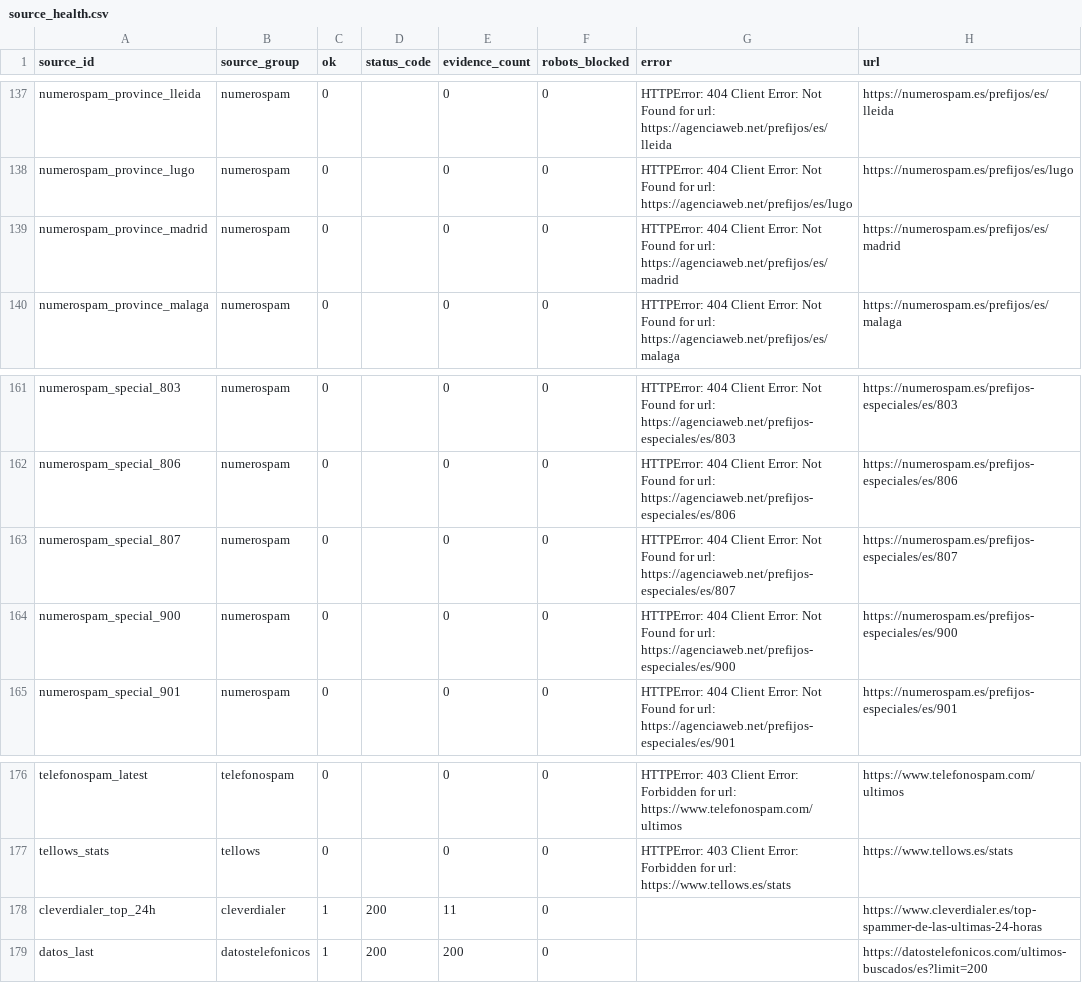
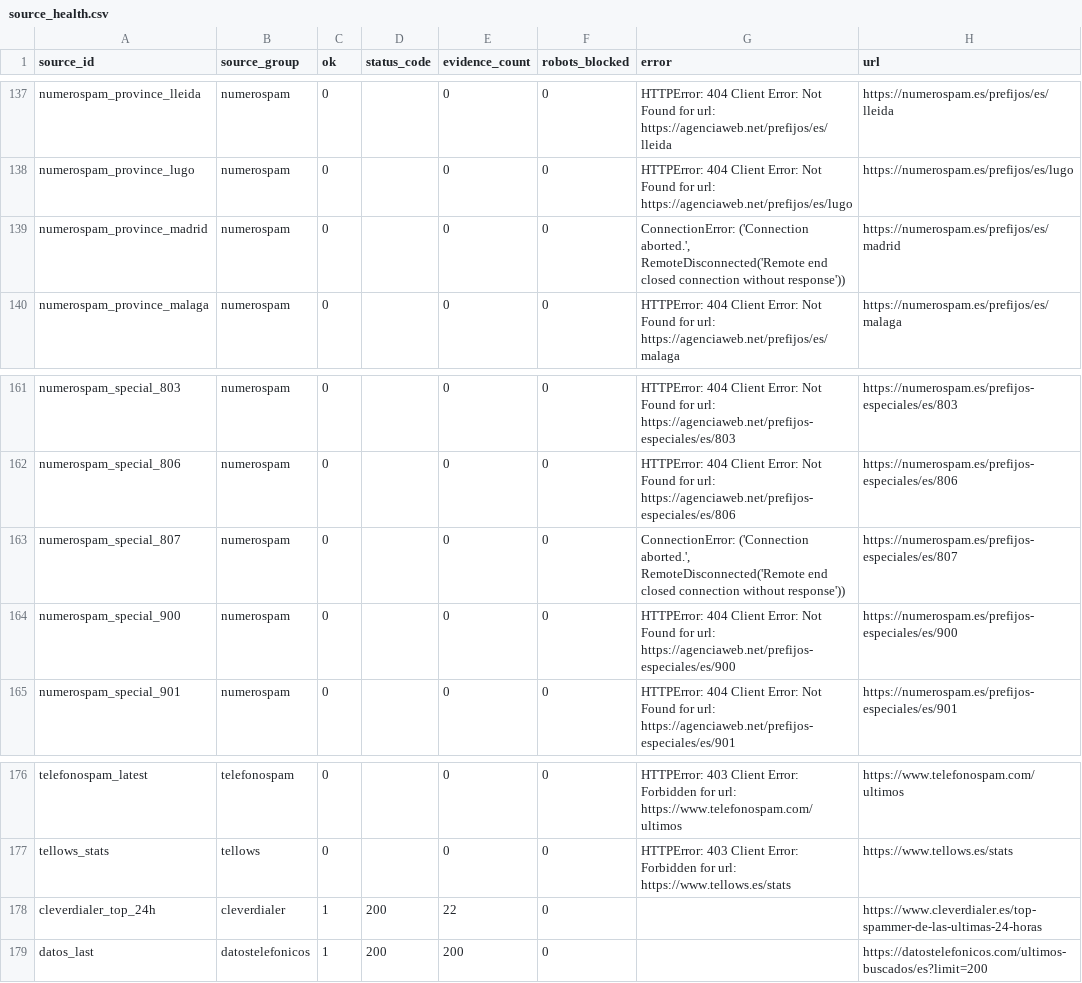
Before and after one commit to Esetot/spamguard-es, a CSV file: data/source_health.csv, drawn as a sheet; only a part is shown, gaps mark what is left out.

```diff
--- a/data/source_health.csv
+++ b/data/source_health.csv
@@ -138,3 +138,3 @@ numerospam_province_lleida,numerospam,0,,0,0,HTTPError: 404 Client Error: Not Fo
 numerospam_province_lugo,numerospam,0,,0,0,HTTPError: 404 Client Error: Not Found for url: https://agenciaweb.net/prefijos/es/lugo,https://numerospam.es/prefijos/es/lugo
-numerospam_province_madrid,numerospam,0,,0,0,HTTPError: 404 Client Error: Not Found for url: https://agenciaweb.net/prefijos/es/madrid,https://numerospam.es/prefijos/es/madrid
+numerospam_province_madrid,numerospam,0,,0,0,"ConnectionError: ('Connection aborted.', RemoteDisconnected('Remote end closed connection without response'))",https://numerospam.es/prefijos/es/madrid
 numerospam_province_malaga,numerospam,0,,0,0,HTTPError: 404 Client Error: Not Found for url: https://agenciaweb.net/prefijos/es/malaga,https://numerospam.es/prefijos/es/malaga
@@ -162,3 +162,3 @@ numerospam_special_803,numerospam,0,,0,0,HTTPError: 404 Client Error: Not Found
 numerospam_special_806,numerospam,0,,0,0,HTTPError: 404 Client Error: Not Found for url: https://agenciaweb.net/prefijos-especiales/es/806,https://numerospam.es/prefijos-especiales/es/806
-numerospam_special_807,numerospam,0,,0,0,HTTPError: 404 Client Error: Not Found for url: https://agenciaweb.net/prefijos-especiales/es/807,https://numerospam.es/prefijos-especiales/es/807
+numerospam_special_807,numerospam,0,,0,0,"ConnectionError: ('Connection aborted.', RemoteDisconnected('Remote end closed connection without response'))",https://numerospam.es/prefijos-especiales/es/807
 numerospam_special_900,numerospam,0,,0,0,HTTPError: 404 Client Error: Not Found for url: https://agenciaweb.net/prefijos-especiales/es/900,https://numerospam.es/prefijos-especiales/es/900
@@ -177,3 +177,3 @@ telefonospam_latest,telefonospam,0,,0,0,HTTPError: 403 Client Error: Forbidden f
 tellows_stats,tellows,0,,0,0,HTTPError: 403 Client Error: Forbidden for url: https://www.tellows.es/stats,https://www.tellows.es/stats
-cleverdialer_top_24h,cleverdialer,1,200,11,0,,https://www.cleverdialer.es/top-spammer-de-las-ultimas-24-horas
+cleverdialer_top_24h,cleverdialer,1,200,22,0,,https://www.cleverdialer.es/top-spammer-de-las-ultimas-24-horas
 datos_last,datostelefonicos,1,200,200,0,,https://datostelefonicos.com/ultimos-buscados/es?limit=200
```
Also changed, not shown: data/spam_reputation.csv, 8 other files.
